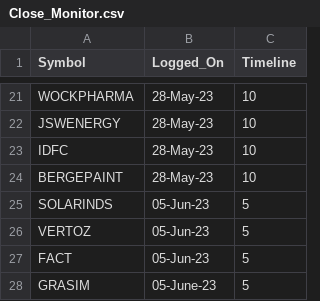
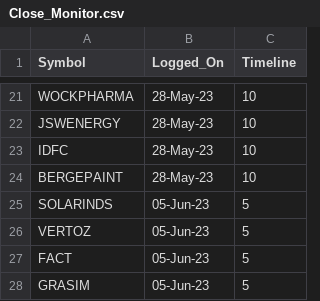
Before and after one commit to vishaln90/public_rep, a CSV file: Close_Monitor.csv, drawn as a sheet; only a part is shown, gaps mark what is left out.

Commit message:
Update Close_Monitor.csv

```diff
--- a/Close_Monitor.csv
+++ b/Close_Monitor.csv
@@ -27,2 +27,2 @@ VERTOZ,05-Jun-23,5
 FACT,05-Jun-23,5
-GRASIM,05-June-23,5
+GRASIM,05-Jun-23,5
```
